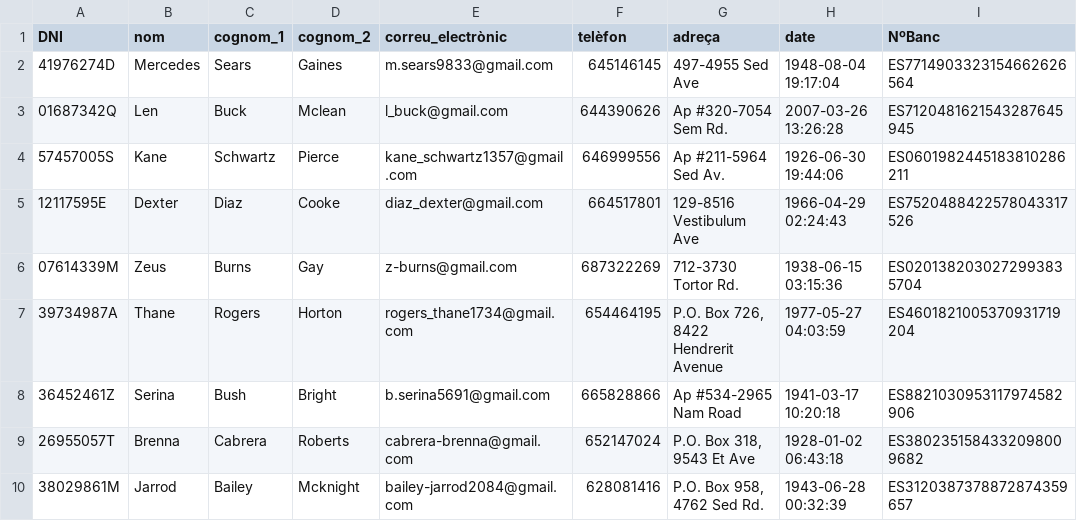
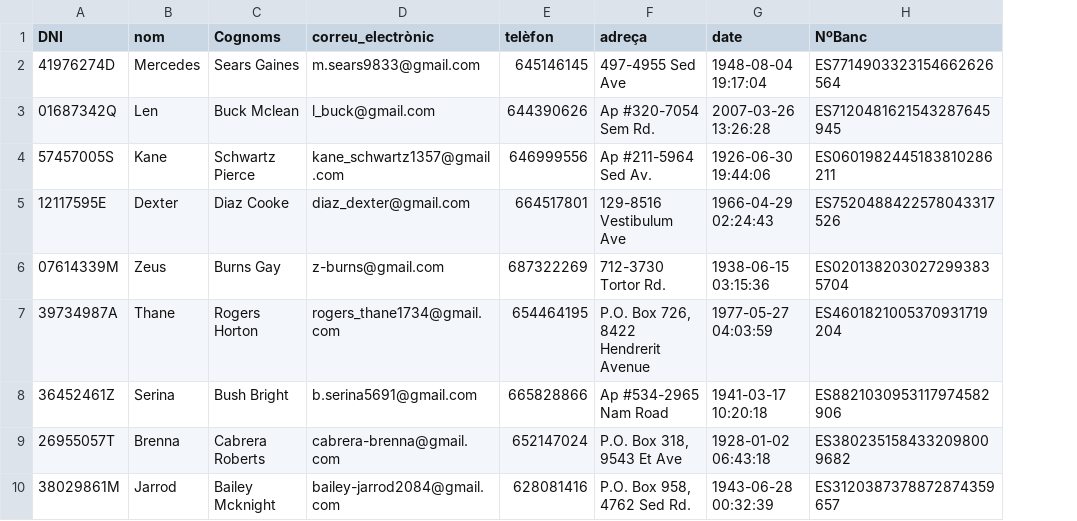
Before and after one commit to Andreeeiii08/Gym-Database, a CSV file: csv/clients.csv, drawn as a sheet; only a part is shown; removed rows and columns are numbered as before the commit, all else as after; the diff names each change by its address in the sheet, - before the commit and + after, or states it on an @@ line.

Commit message:
Hemos cargado las tablas de clientes y matrícula. Además, hemos deciddo juntar los apellidos de los clientes en una sola casilla. Faltan detalles que concretar pero al menos esto está hecho.

```diff
--- a/csv/clients.csv
+++ b/csv/clients.csv
-column C (cognom_1), rows 2-10: Sears | Buck | Schwartz | Diaz | Burns | Rogers | Bush | Cabrera | Bailey
-column D (cognom_2), rows 2-10: Gaines | Mclean | Pierce | Cooke | Gay | Horton | Bright | Roberts | Mcknight
+column C (Cognoms), rows 2-10: Sears Gaines | Buck Mclean | Schwartz Pierce | Diaz Cooke | Burns Gay | Rogers Horton | Bush Bright | Cabrera Roberts | Bailey Mcknight
```
Also changed, not shown: 3 other files.
